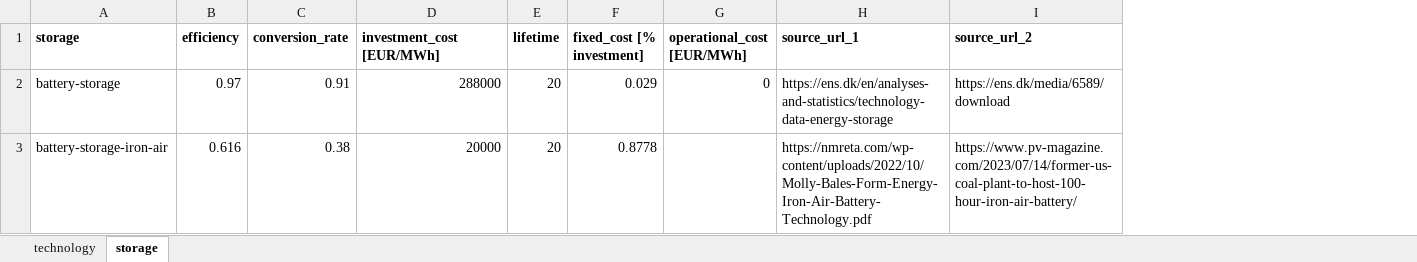
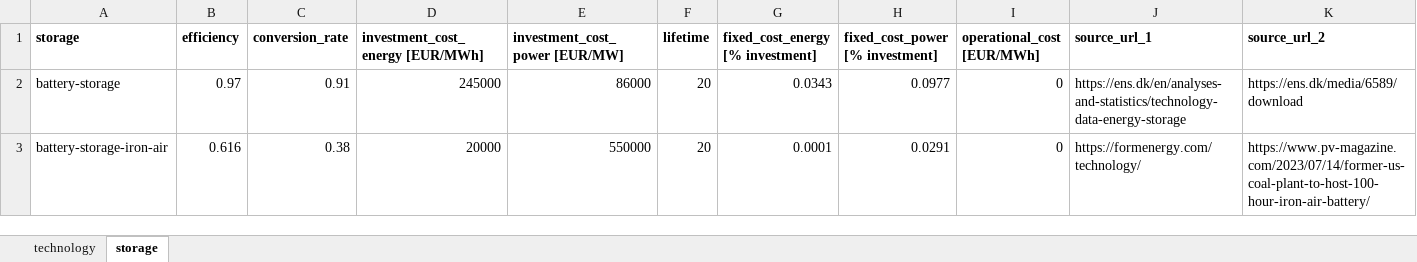
Before and after one commit to ines-tools/data-pipelines, an Excel workbook: europe/_power/assumptions.xlsx, sheet storage, drawn as a sheet; only a part is shown; values as stored, in another font and other column widths than the file's, no borders; removed rows and columns are numbered as before the commit, all else as after; the diff names each change by its address in the sheet, - before the commit and + after, or states it on an @@ line.

Commit message:
Storage fixes: separate power and energy params, add lifetime to storage_connection, update storage assumptions

```diff
--- a/europe/_power/assumptions.xlsx (sheet storage)
+++ b/europe/_power/assumptions.xlsx (sheet storage)
+column E (investment_cost_power [EUR/MW]), rows 2-3: 86000 | 550000
-column F (fixed_cost [% investment]), rows 2-3: 0.029 | 0.8778
+column G (fixed_cost_energy [% investment]), rows 2-3: 0.0343 | 0.0001
+column H (fixed_cost_power [% investment]), rows 2-3: 0.0977 | 0.0291
-D1: investment_cost [EUR/MWh]
+D1: investment_cost_energy [EUR/MWh]
-D2 (investment_cost_energy [EUR/MWh]): 288000
+D2 (investment_cost_energy [EUR/MWh]): 245000
-I3 (operational_cost [EUR/MWh]): (empty)
+I3 (operational_cost [EUR/MWh]): 0
-J3 (source_url_1): https://nmreta.com/wp-content/uploads/2022/10/Molly-Bales-Form-Energy-Iron-Air-Battery-Technology.pdf
+J3 (source_url_1): https://formenergy.com/technology/
```
Also changed, not shown: 1 other file.
